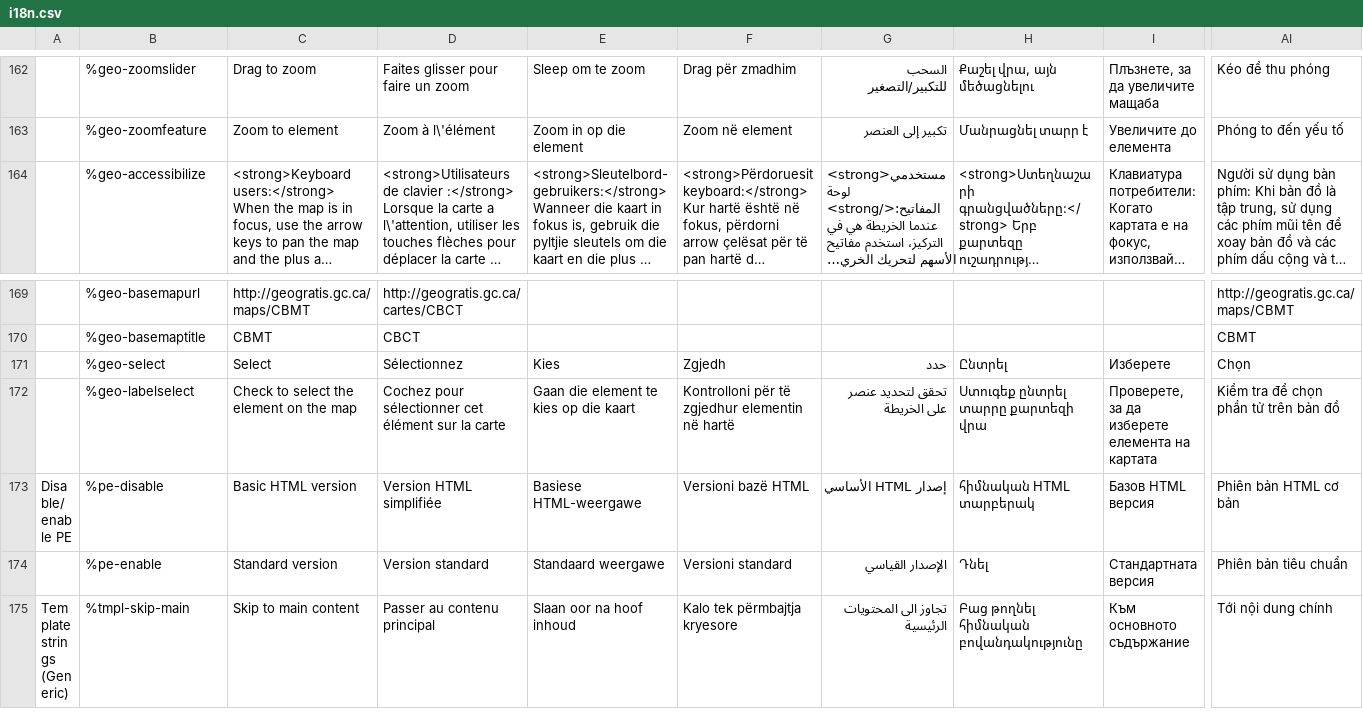
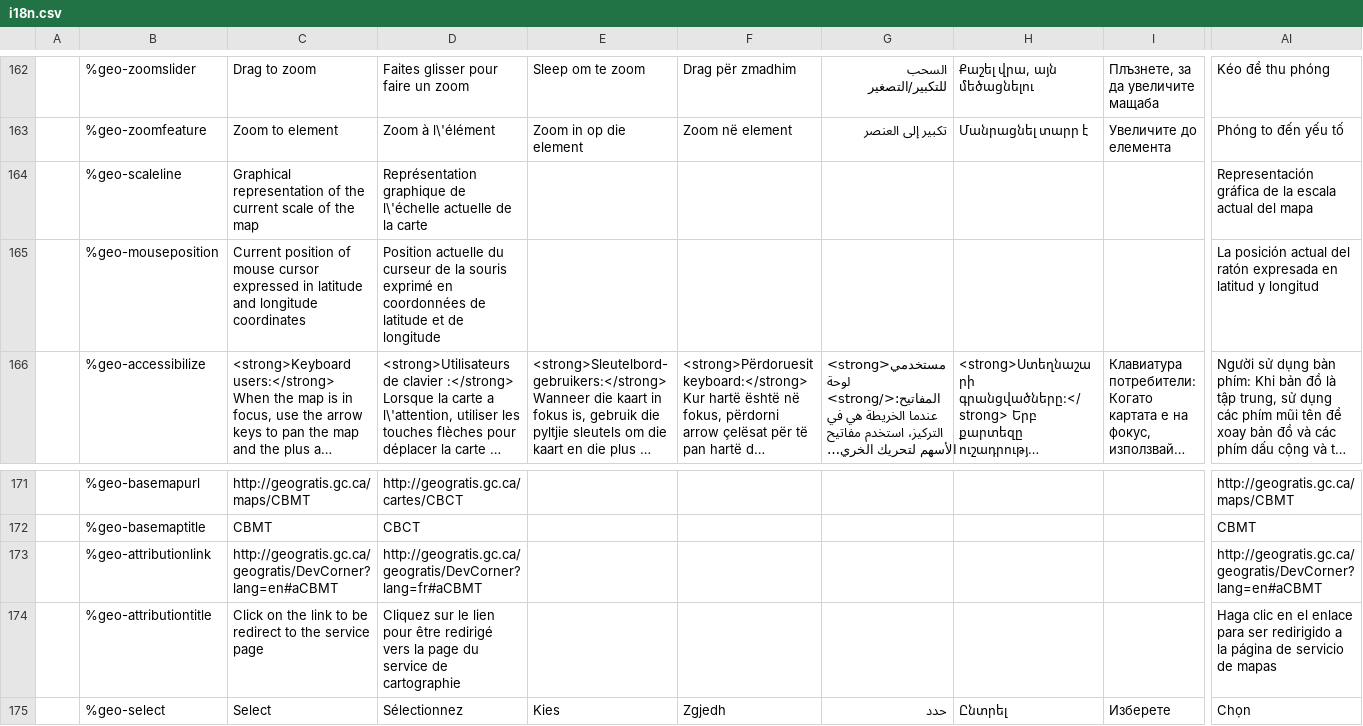
Before and after one commit to wet-boew/wet-boew, a CSV file: src/js/i18n/i18n.csv, drawn as a sheet; only a part is shown, gaps mark what is left out; the shorter side is filled out with more unchanged rows; long unchanged cells end in …; rows hold the shown columns only; the diff names each change by its address in the sheet, - before the commit and + after, or states it on an @@ line.

Commit message:
Add aria-label and title on scaline and mouse position controls. Add attribution control.

```diff
--- a/src/js/i18n/i18n.csv
+++ b/src/js/i18n/i18n.csv
+row 164:  | %geo-scaleline | Graphical representation of the current scale of the map | Représentation graphique de l\'échelle actuelle de la carte |  |  |  |  |  | Representación gráfica de la escala actual del mapa
+row 165:  | %geo-mouseposition | Current position of mouse cursor expressed in latitude and longitude coordinates | Position actuelle du curseur de la souris exprimé en coordonnées de latitude et de longitude |  |  |  |  |  | La posición actual del ratón expresada en latitud y longitud
+row 173:  | %geo-attributionlink | http://geogratis.gc.ca/geogratis/DevCorner?lang=en#aCBMT | http://geogratis.gc.ca/geogratis/DevCorner?lang=fr#aCBMT |  |  |  |  |  | http://geogratis.gc.ca/geogratis/DevCorner?lang=en#aCBMT
+row 174:  | %geo-attributiontitle | Click on the link to be redirect to the service page | Cliquez sur le lien pour être redirigé vers la page du service de cartographie |  |  |  |  |  | Haga clic en el enlace para ser redirigido a la página de servicio de mapas
```
Also changed, not shown: 5 other files.
